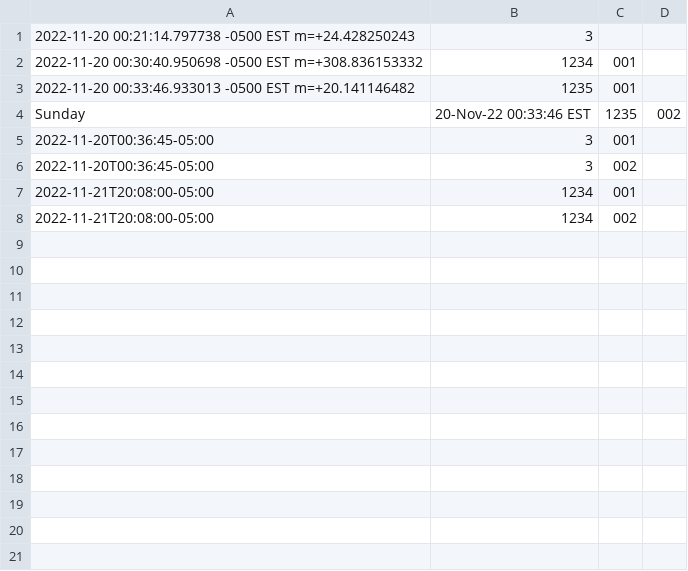
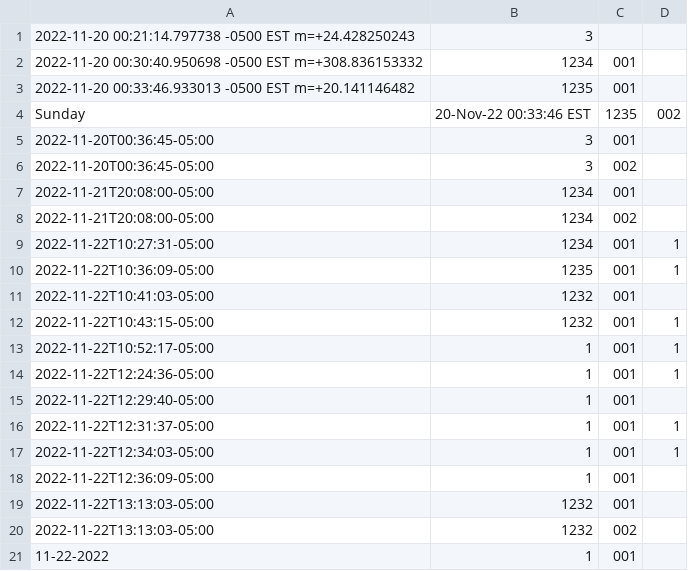
Before and after one commit to grcolucci/IFT365, a CSV file: src/FinalPrj/transactions.csv, drawn as a sheet; the diff names each change by its address in the sheet, - before the commit and + after, or states it on an @@ line.

```diff
--- a/src/FinalPrj/transactions.csv
+++ b/src/FinalPrj/transactions.csv
+row 9: 2022-11-22T10:27:31-05:00 | 1234 | 001 | 1
+row 10: 2022-11-22T10:36:09-05:00 | 1235 | 001 | 1
+row 11: 2022-11-22T10:41:03-05:00 | 1232 | 001
+row 12: 2022-11-22T10:43:15-05:00 | 1232 | 001 | 1
+row 13: 2022-11-22T10:52:17-05:00 | 1 | 001 | 1
+row 14: 2022-11-22T12:24:36-05:00 | 1 | 001 | 1
+row 15: 2022-11-22T12:29:40-05:00 | 1 | 001
+row 16: 2022-11-22T12:31:37-05:00 | 1 | 001 | 1
+row 17: 2022-11-22T12:34:03-05:00 | 1 | 001 | 1
+row 18: 2022-11-22T12:36:09-05:00 | 1 | 001
+row 19: 2022-11-22T13:13:03-05:00 | 1232 | 001
+row 20: 2022-11-22T13:13:03-05:00 | 1232 | 002
+row 21: 11-22-2022 | 1 | 001
```
Also changed, not shown: src/FinalPrj/customers.csv, 5 other files.
